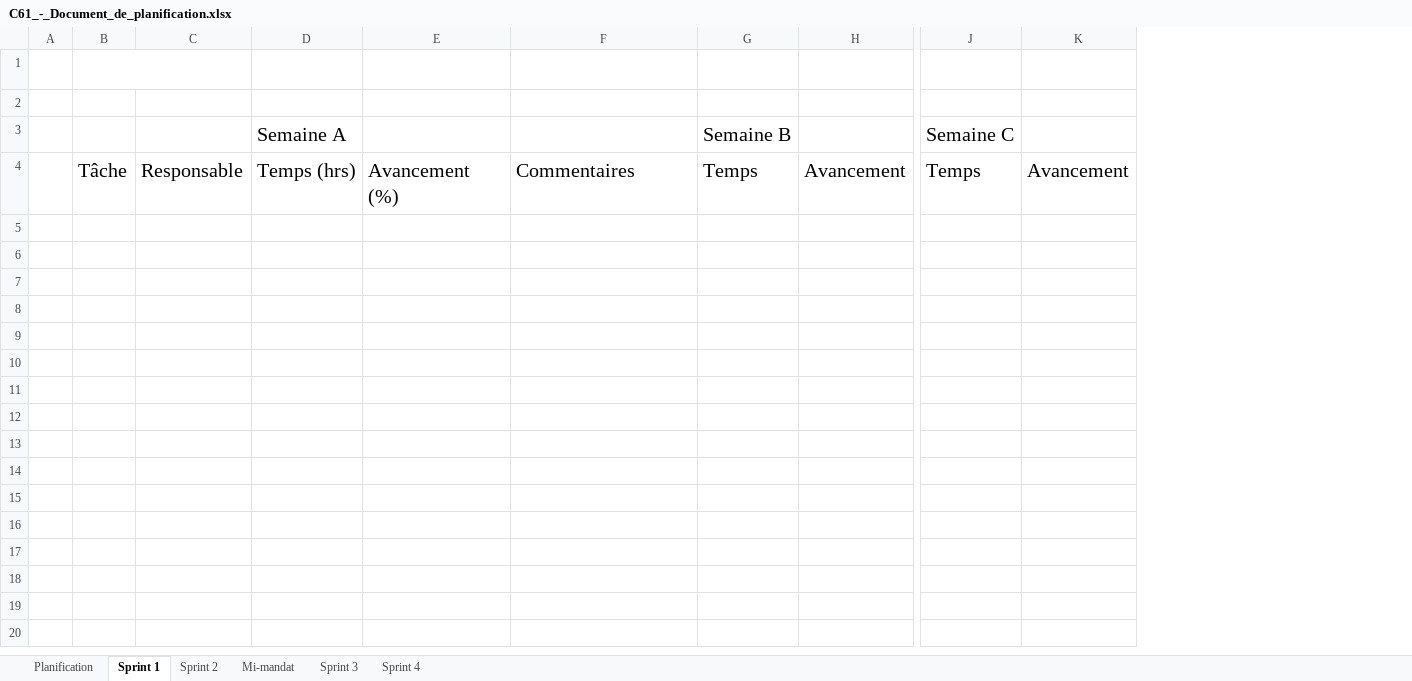
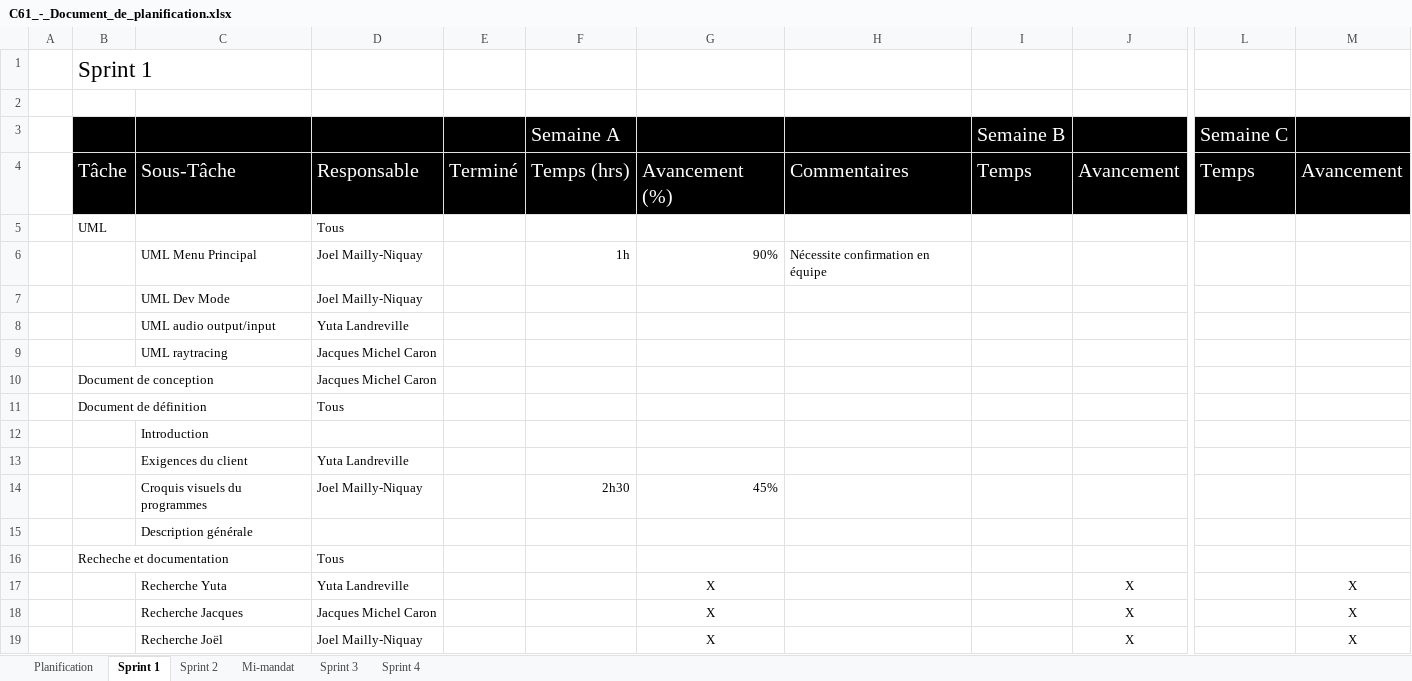
Before and after one commit to Cemecla/Acoustic-Tracing, an Excel workbook: doc/C61_-_Document_de_planification.xlsx, sheet Sprint 1, drawn as a sheet; only a part is shown, gaps mark what is left out; values as stored, in another font and other column widths than the file's, no borders; conditional formats not drawn; removed rows and columns are numbered as before the commit, all else as after; rows hold the shown columns only; the diff covers the shown part only; the diff names each change by its address in the sheet, - before the commit and + after, or states it on an @@ line.

```diff
--- a/doc/C61_-_Document_de_planification.xlsx (sheet Sprint 1)
+++ b/doc/C61_-_Document_de_planification.xlsx (sheet Sprint 1)
-column C, row 4: Responsable
+column C, row 4: Sous-Tâche
+column D, row 4: Responsable
+column E, row 4: Terminé
-column E, row 4: Avancement (%)
+column G, row 4: Avancement (%)
-B1 text colour: #FFFFFF
+B1 text colour: black
-B3:B4 fill: none
+B3:B4 fill: #000000
@@ F3:F4 fill: none → #000000, text colour: black → #FFFFFF @@
-H3:M4 fill: none
+H3:M4 fill: #000000
-I3 text colour: black
+I3 text colour: #FFFFFF
-L3 text colour: black
+L3 text colour: #FFFFFF
-B4 text colour: black
+B4 text colour: #FFFFFF
-H4:M4 text colour: black
+H4:M4 text colour: #FFFFFF
+row 5:  | UML |  | Tous
+row 6:  |  | UML Menu Principal | Joel Mailly-Niquay |  | 1h | 90% | Nécessite confirmation en équipe
+row 7:  |  | UML Dev Mode | Joel Mailly-Niquay
+row 8:  |  | UML audio output/input | Yuta Landreville
+row 9:  |  | UML raytracing | Jacques Michel Caron
+row 10:  | Document de conception |  | Jacques Michel Caron
+row 11:  | Document de définition |  | Tous
+row 12:  |  | Introduction
+row 13:  |  | Exigences du client | Yuta Landreville
+row 14:  |  | Croquis visuels du programmes | Joel Mailly-Niquay |  | 2h30 | 45%
+row 15:  |  | Description générale
+row 16:  | Recheche et documentation |  | Tous
+row 17:  |  | Recherche Yuta | Yuta Landreville |  |  | X |  |  | X |  | X
+row 18:  |  | Recherche Jacques | Jacques Michel Caron |  |  | X |  |  | X |  | X
+row 19:  |  | Recherche Joël | Joel Mailly-Niquay |  |  | X |  |  | X |  | X
```
Also changed, not shown: cell formats elsewhere in this sheet, sheet Sprint 4, sheet Sprint 2, sheet Sprint 3, sheet Planification, sheet Mi-mandat.
